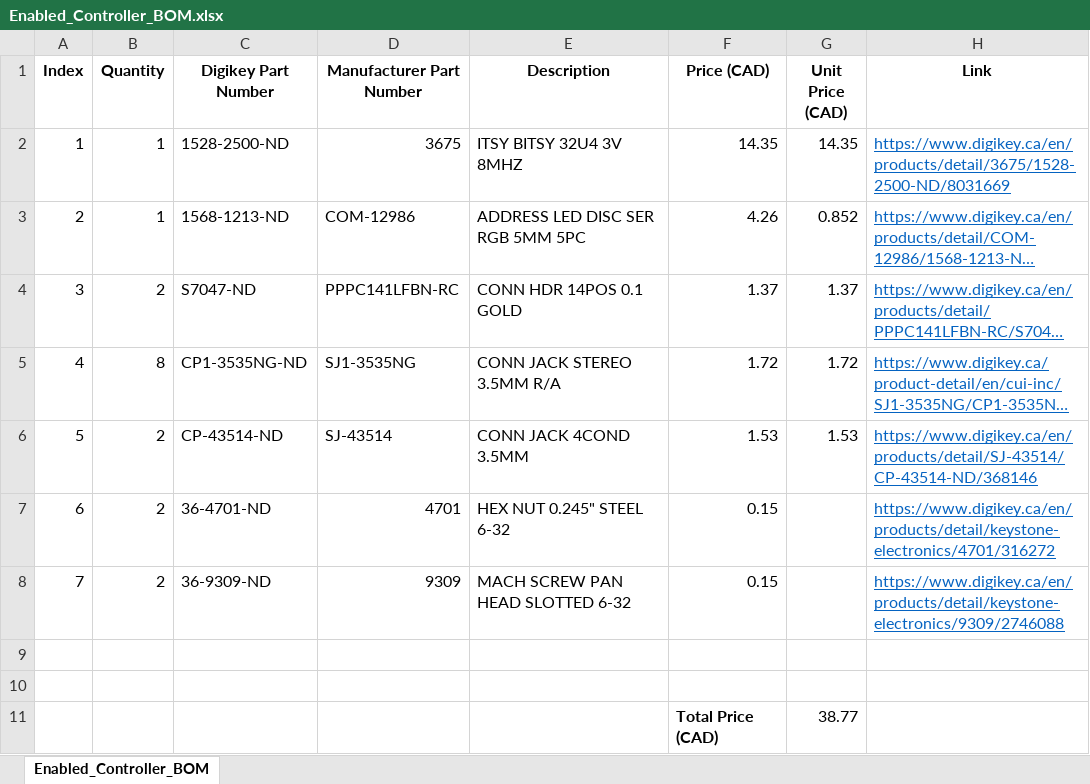
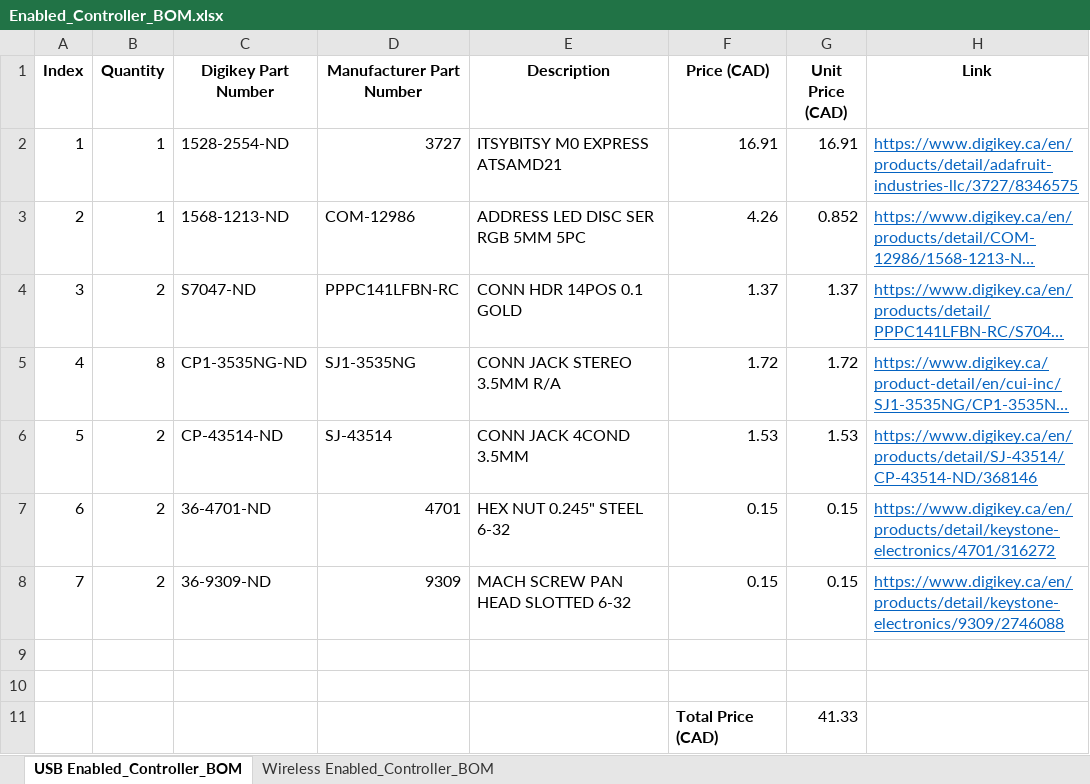
Before and after one commit to milador/Enabled-Controller, an Excel workbook: Components/Enabled_Controller_BOM.xlsx, sheet USB Enabled_Controller_BOM, drawn as a sheet; long unchanged cells end in …; values as stored, in another font and other column widths than the file's, no borders; the diff names each change by its address in the sheet, - before the commit and + after, or states it on an @@ line.

```diff
--- a/Components/Enabled_Controller_BOM.xlsx (sheet USB Enabled_Controller_BOM)
+++ b/Components/Enabled_Controller_BOM.xlsx (sheet USB Enabled_Controller_BOM)
-sheet tab: Enabled_Controller_BOM
+sheet tab: USB Enabled_Controller_BOM
+sheet tab: Wireless Enabled_Controller_BOM
-C2 (Digikey Part Number): 1528-2500-ND
+C2 (Digikey Part Number): 1528-2554-ND
-D2 (Manufacturer Part Number): 3675
+D2 (Manufacturer Part Number): 3727
-E2 (Description): ITSY BITSY 32U4 3V 8MHZ
+E2 (Description): ITSYBITSY M0 EXPRESS ATSAMD21
-F2 (Price (CAD)): 14.35
+F2 (Price (CAD)): 16.91
-G2 (Unit Price (CAD)): 14.35
+G2 (Unit Price (CAD)): 16.91
-H2 (Link): https://www.digikey.ca/en/products/detail/3675/1528-2500-ND/8031669
+H2 (Link): https://www.digikey.ca/en/products/detail/adafruit-industries-llc/3727/8346575
-G7:G8 (Unit Price (CAD)): (empty)
+G7:G8 (Unit Price (CAD)): 0.15
-G11 (Unit Price (CAD)): 38.77
+G11 (Unit Price (CAD)): 41.33
```
Also changed, not shown: 1 other file.
